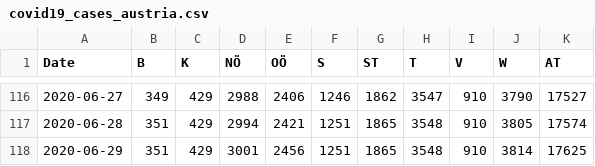
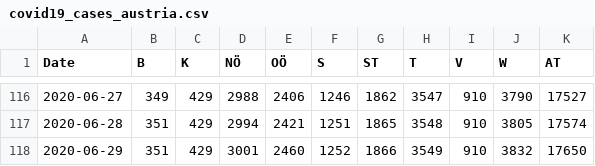
Before and after one commit to apolinario/dashcoch-AT, a CSV file: data_AT/covid19_cases_austria.csv, drawn as a sheet; only a part is shown, gaps mark what is left out.

Commit message:
data 3pm

```diff
--- a/data_AT/covid19_cases_austria.csv
+++ b/data_AT/covid19_cases_austria.csv
@@ -117,2 +117,2 @@ Date,B,K,NÖ,OÖ,S,ST,T,V,W,AT
 2020-06-28,351,429,2994,2421,1251,1865,3548,910,3805,17574
-2020-06-29,351,429,3001,2456,1251,1865,3548,910,3814,17625
+2020-06-29,351,429,3001,2460,1252,1866,3549,910,3832,17650
```
